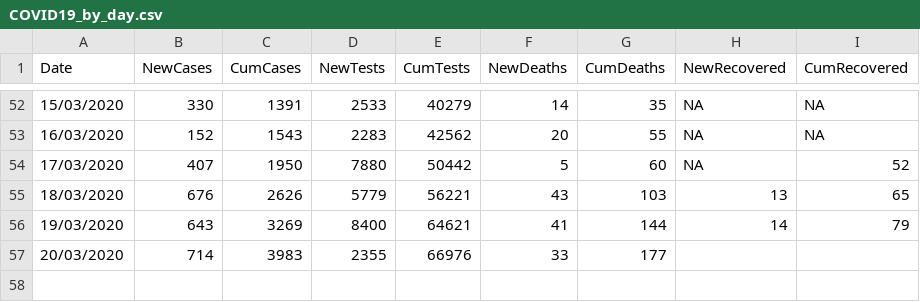
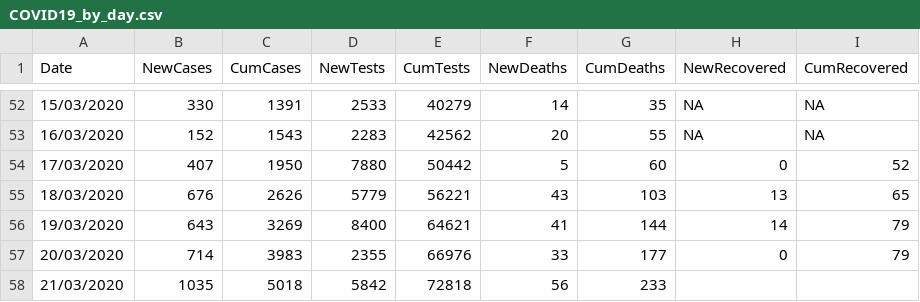
Before and after one commit to emmadoughty/Daily_COVID-19, a CSV file: Data/COVID19_by_day.csv, drawn as a sheet; only a part is shown, gaps mark what is left out.

Commit message:
Updated for 21.03.2020

```diff
--- a/Data/COVID19_by_day.csv
+++ b/Data/COVID19_by_day.csv
@@ -53,5 +53,6 @@
 16/03/2020,152,1543,2283,42562,20,55,NA,NA
-17/03/2020,407,1950,7880,50442,5,60,NA,52
+17/03/2020,407,1950,7880,50442,5,60,0,52
 18/03/2020,676,2626,5779,56221,43,103,13,65
 19/03/2020,643,3269,8400,64621,41,144,14,79
-20/03/2020,714,3983,2355,66976,33,177,,
+20/03/2020,714,3983,2355,66976,33,177,0,79
+21/03/2020,1035,5018,5842,72818,56,233,,
```
